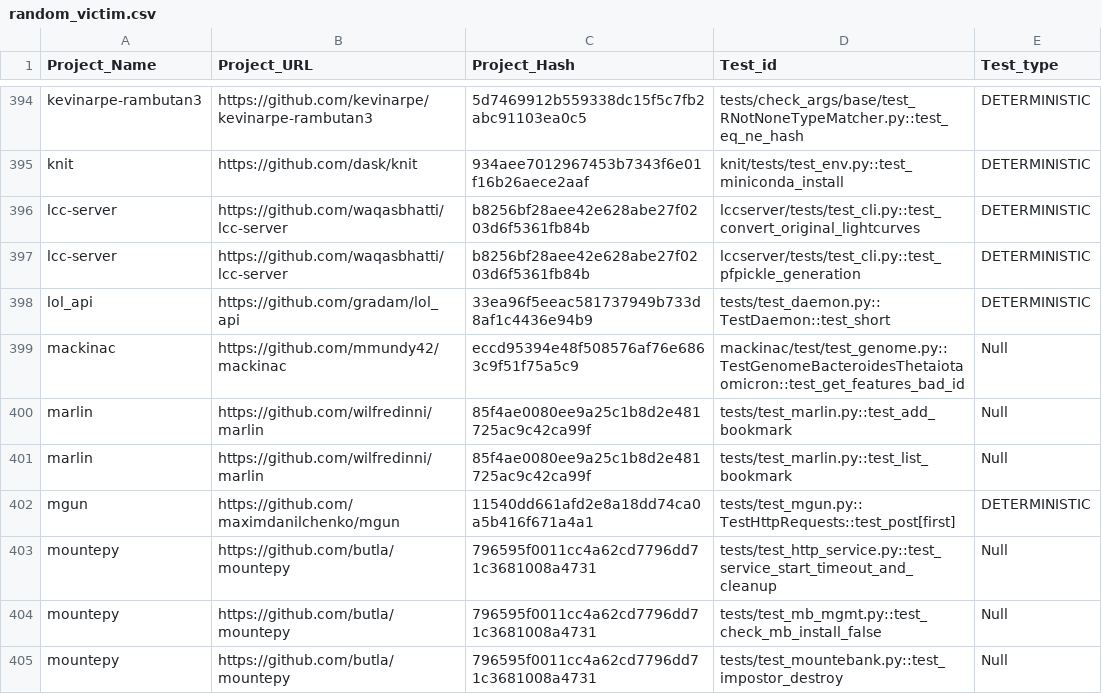
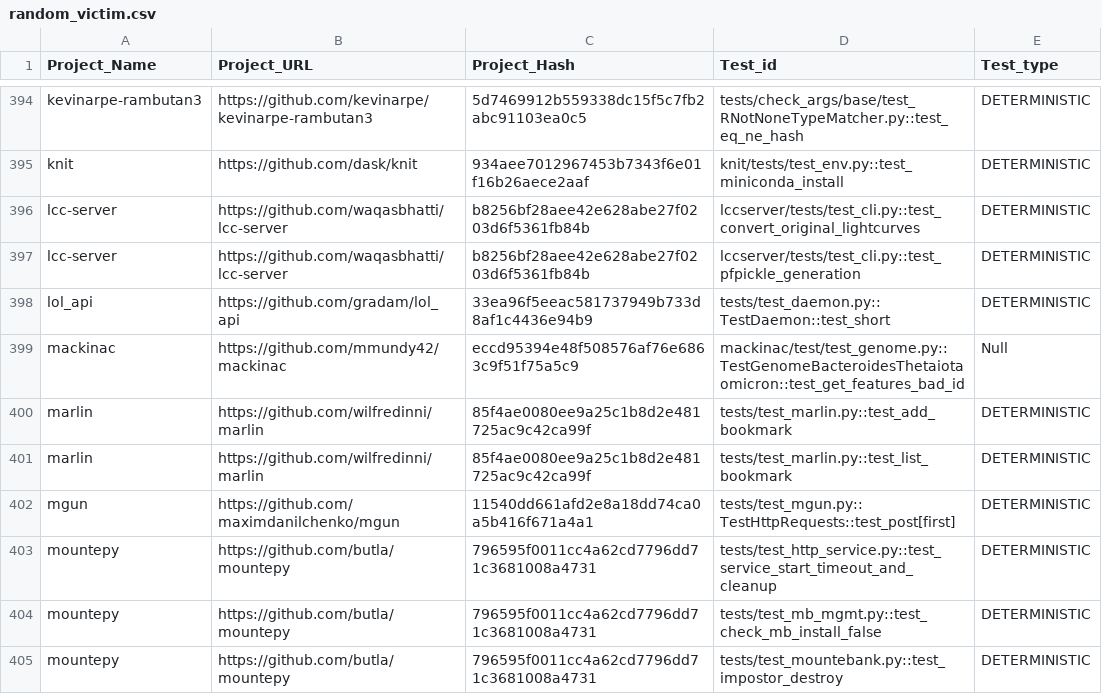
Before and after one commit to ailen-wrx/iFixFlakies_python, a CSV file: master/src/random_victim.csv, drawn as a sheet; only a part is shown, gaps mark what is left out; the diff covers the shown part only.

Commit message:
update master csv

```diff
--- a/master/src/random_victim.csv
+++ b/master/src/random_victim.csv
@@ -399,7 +399,7 @@ lol_api,https://github.com/gradam/lol_api,33ea96f5eeac581737949b733d8af1c4436e94
 mackinac,https://github.com/mmundy42/mackinac,eccd95394e48f508576af76e6863c9f51f75a5c9,mackinac/test/test_genome.py::TestGenomeBacteroidesThetaiotaomicron::test_get_features_bad_id,Null
-marlin,https://github.com/wilfredinni/marlin,85f4ae0080ee9a25c1b8d2e481725ac9c42ca99f,tests/test_marlin.py::test_add_bookmark,Null
-marlin,https://github.com/wilfredinni/marlin,85f4ae0080ee9a25c1b8d2e481725ac9c42ca99f,tests/test_marlin.py::test_list_bookmark,Null
+marlin,https://github.com/wilfredinni/marlin,85f4ae0080ee9a25c1b8d2e481725ac9c42ca99f,tests/test_marlin.py::test_add_bookmark,DETERMINISTIC
+marlin,https://github.com/wilfredinni/marlin,85f4ae0080ee9a25c1b8d2e481725ac9c42ca99f,tests/test_marlin.py::test_list_bookmark,DETERMINISTIC
 mgun,https://github.com/maximdanilchenko/mgun,11540dd661afd2e8a18dd74ca0a5b416f671a4a1,tests/test_mgun.py::TestHttpRequests::test_post[first],DETERMINISTIC
-mountepy,https://github.com/butla/mountepy,796595f0011cc4a62cd7796dd71c3681008a4731,tests/test_http_service.py::test_service_start_timeout_and_cleanup,Null
-mountepy,https://github.com/butla/mountepy,796595f0011cc4a62cd7796dd71c3681008a4731,tests/test_mb_mgmt.py::test_check_mb_install_false,Null
-mountepy,https://github.com/butla/mountepy,796595f0011cc4a62cd7796dd71c3681008a4731,tests/test_mountebank.py::test_impostor_destroy,Null
+mountepy,https://github.com/butla/mountepy,796595f0011cc4a62cd7796dd71c3681008a4731,tests/test_http_service.py::test_service_start_timeout_and_cleanup,DETERMINISTIC
+mountepy,https://github.com/butla/mountepy,796595f0011cc4a62cd7796dd71c3681008a4731,tests/test_mb_mgmt.py::test_check_mb_install_false,DETERMINISTIC
+mountepy,https://github.com/butla/mountepy,796595f0011cc4a62cd7796dd71c3681008a4731,tests/test_mountebank.py::test_impostor_destroy,DETERMINISTIC
```
Also changed, not shown: 28 edited cells elsewhere in this file, master/src/brittles.csv, master/src/victim_or_brittles.csv, 8 other files.
